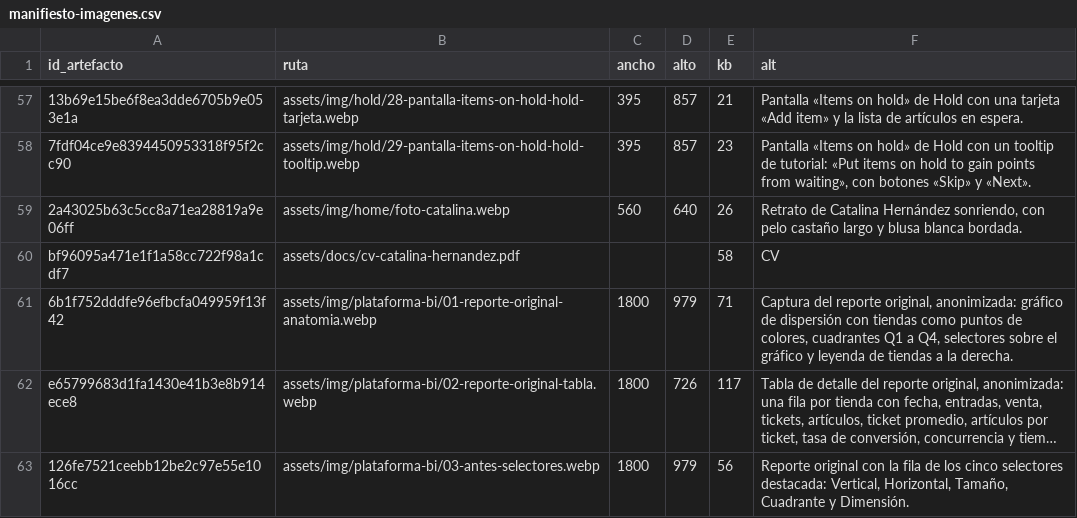
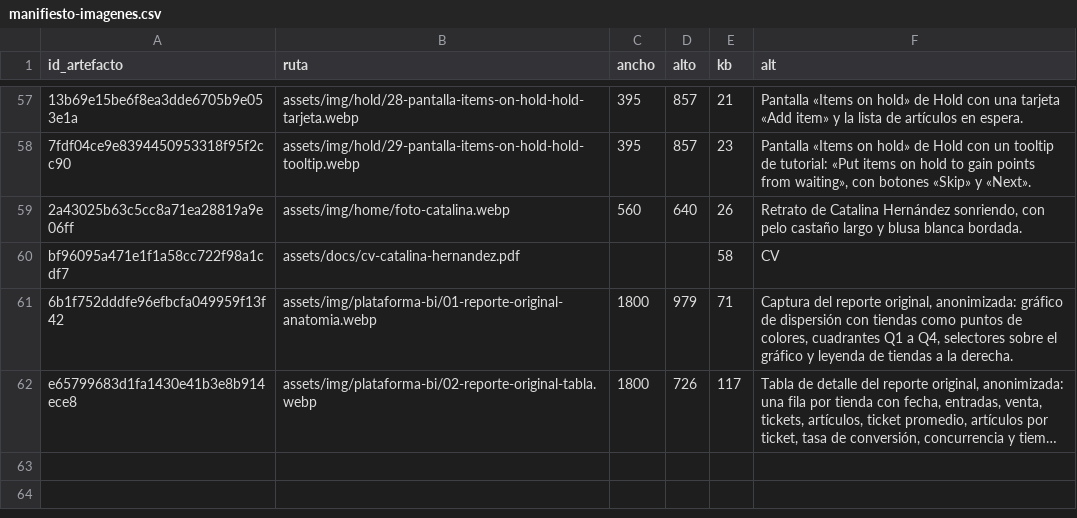
Before and after one commit to cathernandez/cathernandez.github.io, a CSV file: assets/img/manifiesto-imagenes.csv, drawn as a sheet; only a part is shown, gaps mark what is left out; long unchanged cells end in …; the diff names each change by its address in the sheet, - before the commit and + after, or states it on an @@ line.

```diff
--- a/assets/img/manifiesto-imagenes.csv
+++ b/assets/img/manifiesto-imagenes.csv
-row 63: 126fe7521ceebb12be2c97e55e1016cc | assets/img/plataforma-bi/03-antes-selectores.webp | 1800 | 979 | 56 | Reporte original con la fila de los cinco selectores destacada: Vertical, Horizontal, Tamaño, Cuadrante y Dimensión.
```
Also changed, not shown: 4 other files.
